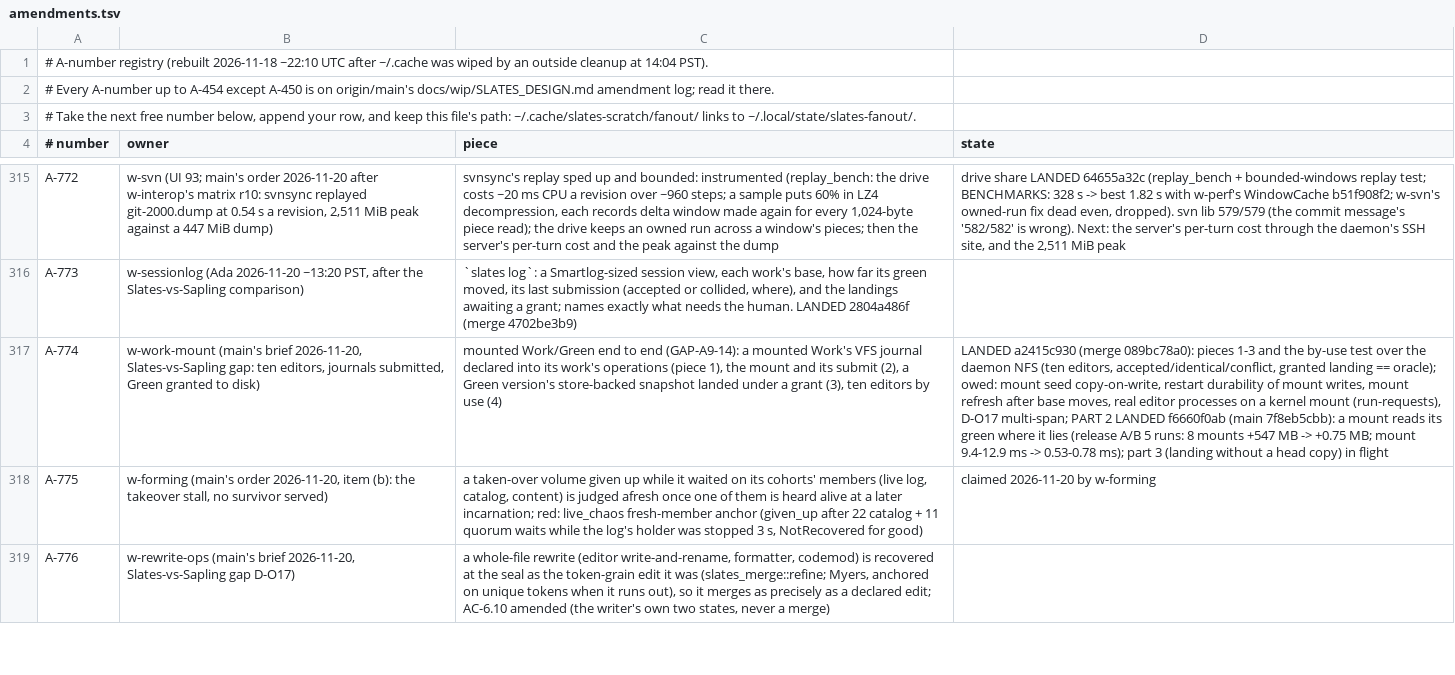
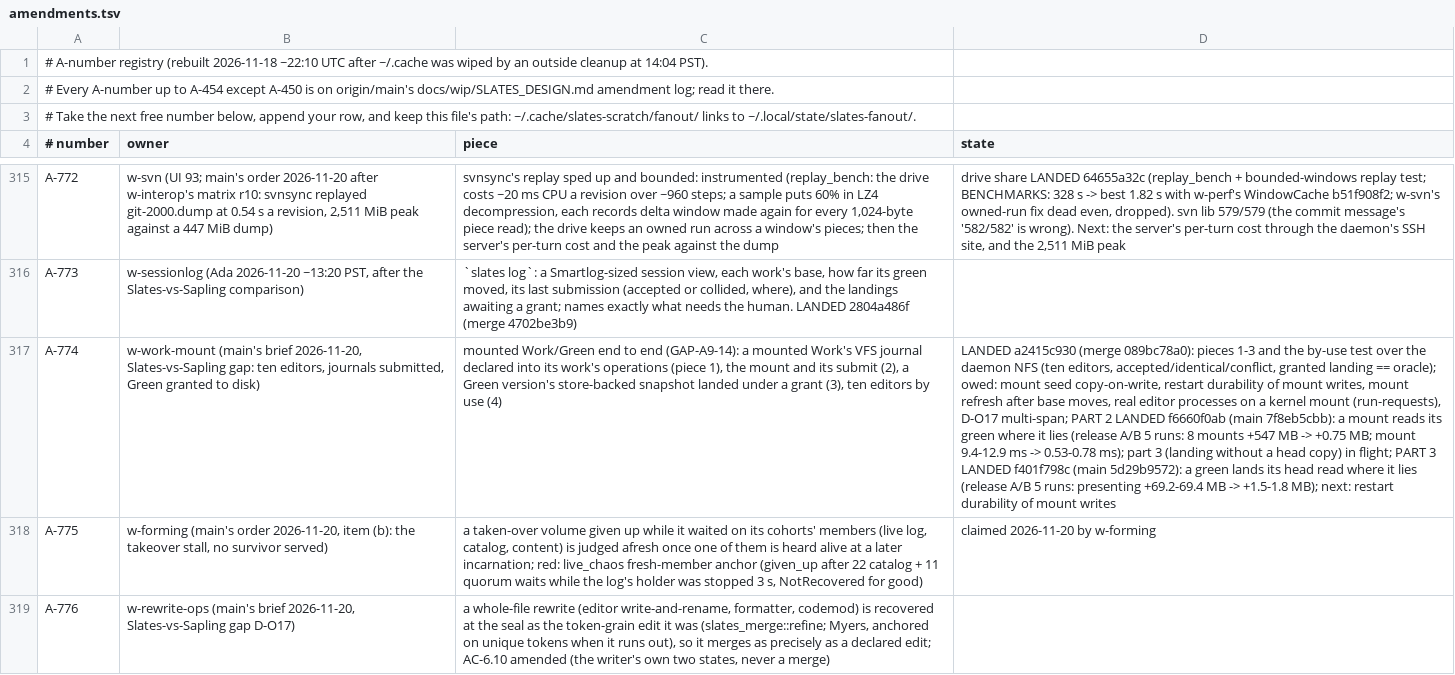
Before and after one commit to hyper-light/slates, a TSV file: amendments.tsv, drawn as a sheet; only a part is shown, gaps mark what is left out; the diff names each change by its address in the sheet, - before the commit and + after, or states it on an @@ line.

Commit message:
w-work-mount: A-774 part 3 landed, restart plan

```diff
--- a/amendments.tsv
+++ b/amendments.tsv
-D317 (state): …copy) in flight
+D317 (state): …copy) in flight; PART 3 LANDED f401f798c (main 5d29b9572): a green lands its head read where it lies (release A/B 5 runs: presenting +69.2-69.4 MB -> +1.5-1.8 MB); next: restart durability of mount writes
```
Also changed, not shown: 2 other files.
